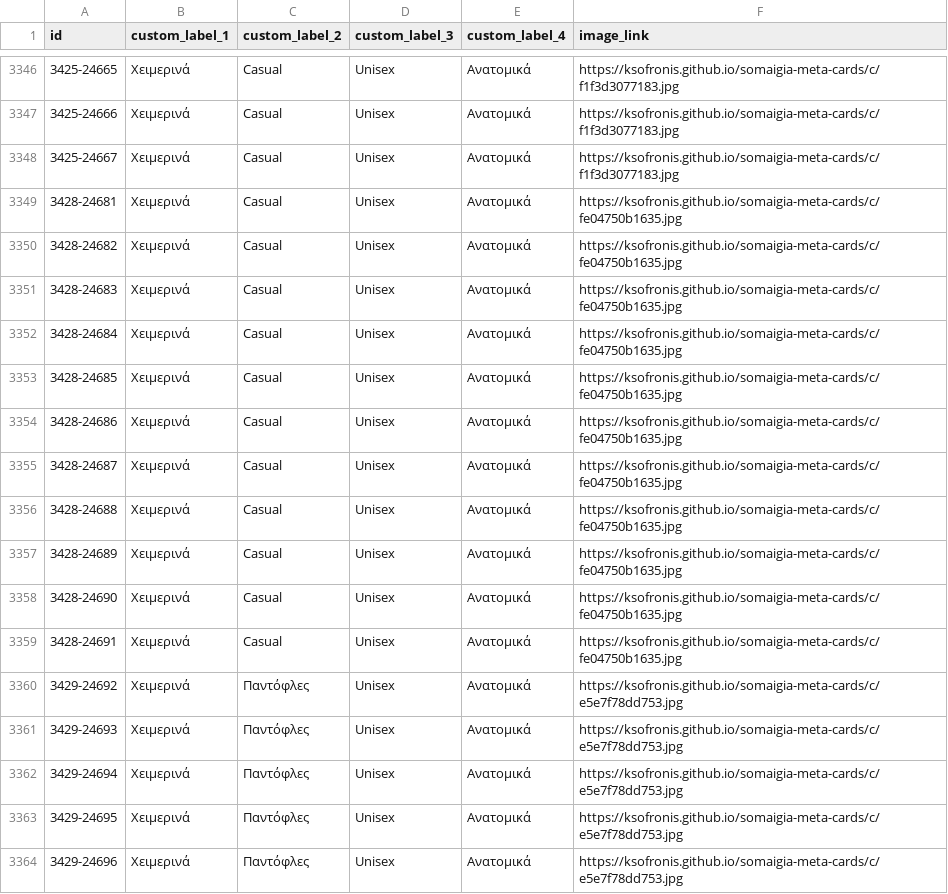
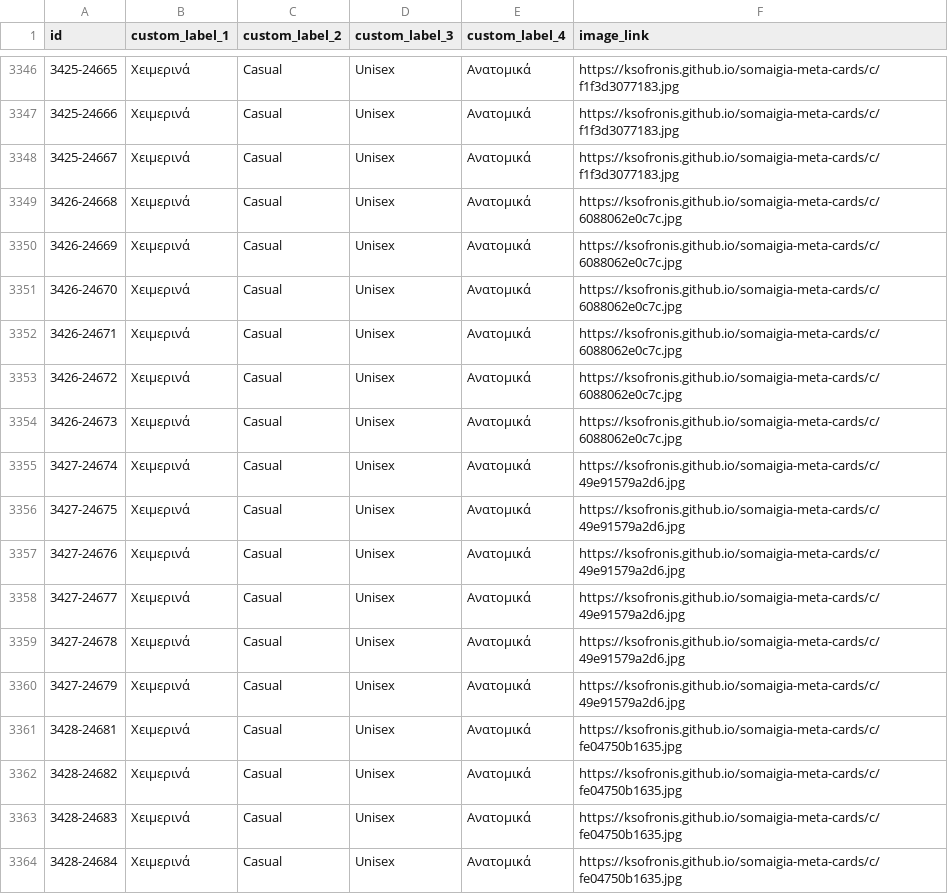
Before and after one commit to ksofronis/somaigia-meta-cards, a CSV file: feed/images.csv, drawn as a sheet; only a part is shown, gaps mark what is left out; the shorter side is filled out with more unchanged rows.

```diff
--- a/feed/images.csv
+++ b/feed/images.csv
@@ -3348,2 +3348,14 @@ id,custom_label_1,custom_label_2,custom_label_3,custom_label_4,image_link
 3425-24667,Χειμερινά,Casual,Unisex,Ανατομικά,https://ksofronis.github.io/somaigia-meta-cards/c/f1f3d3077183.jpg
+3426-24668,Χειμερινά,Casual,Unisex,Ανατομικά,https://ksofronis.github.io/somaigia-meta-cards/c/6088062e0c7c.jpg
+3426-24669,Χειμερινά,Casual,Unisex,Ανατομικά,https://ksofronis.github.io/somaigia-meta-cards/c/6088062e0c7c.jpg
+3426-24670,Χειμερινά,Casual,Unisex,Ανατομικά,https://ksofronis.github.io/somaigia-meta-cards/c/6088062e0c7c.jpg
+3426-24671,Χειμερινά,Casual,Unisex,Ανατομικά,https://ksofronis.github.io/somaigia-meta-cards/c/6088062e0c7c.jpg
+3426-24672,Χειμερινά,Casual,Unisex,Ανατομικά,https://ksofronis.github.io/somaigia-meta-cards/c/6088062e0c7c.jpg
+3426-24673,Χειμερινά,Casual,Unisex,Ανατομικά,https://ksofronis.github.io/somaigia-meta-cards/c/6088062e0c7c.jpg
+3427-24674,Χειμερινά,Casual,Unisex,Ανατομικά,https://ksofronis.github.io/somaigia-meta-cards/c/49e91579a2d6.jpg
+3427-24675,Χειμερινά,Casual,Unisex,Ανατομικά,https://ksofronis.github.io/somaigia-meta-cards/c/49e91579a2d6.jpg
+3427-24676,Χειμερινά,Casual,Unisex,Ανατομικά,https://ksofronis.github.io/somaigia-meta-cards/c/49e91579a2d6.jpg
+3427-24677,Χειμερινά,Casual,Unisex,Ανατομικά,https://ksofronis.github.io/somaigia-meta-cards/c/49e91579a2d6.jpg
+3427-24678,Χειμερινά,Casual,Unisex,Ανατομικά,https://ksofronis.github.io/somaigia-meta-cards/c/49e91579a2d6.jpg
+3427-24679,Χειμερινά,Casual,Unisex,Ανατομικά,https://ksofronis.github.io/somaigia-meta-cards/c/49e91579a2d6.jpg
 3428-24681,Χειμερινά,Casual,Unisex,Ανατομικά,https://ksofronis.github.io/somaigia-meta-cards/c/fe04750b1635.jpg
```
Also changed, not shown: feed/labels.csv, 8 other files.
